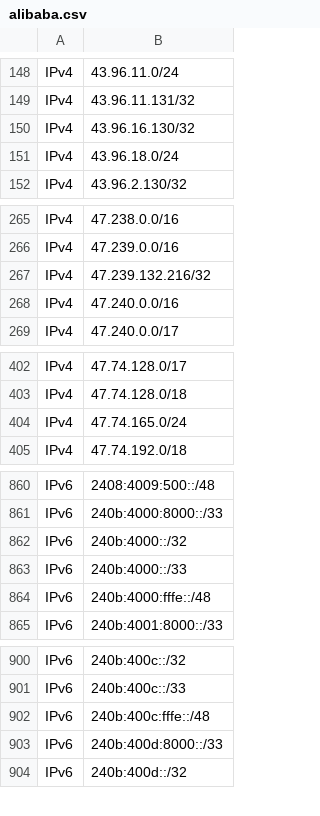
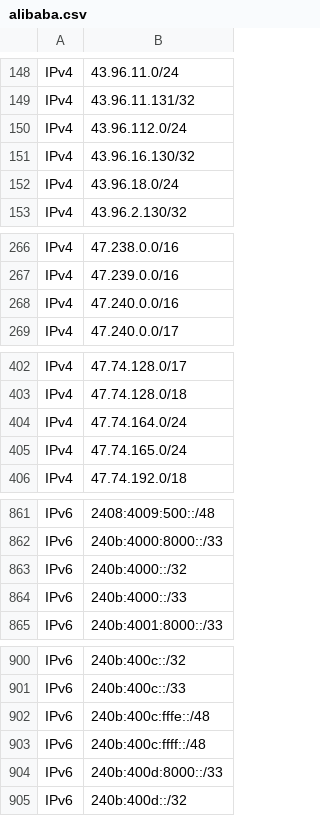
Before and after one commit to disposable/cloud-ip-ranges, a CSV file: csv/alibaba.csv, drawn as a sheet; only a part is shown, gaps mark what is left out.

```diff
--- a/csv/alibaba.csv
+++ b/csv/alibaba.csv
@@ -149,2 +149,3 @@ IPv4,43.96.11.0/24
 IPv4,43.96.11.131/32
+IPv4,43.96.112.0/24
 IPv4,43.96.16.130/32
@@ -266,3 +267,2 @@ IPv4,47.238.0.0/16
 IPv4,47.239.0.0/16
-IPv4,47.239.132.216/32
 IPv4,47.240.0.0/16
@@ -403,2 +403,3 @@ IPv4,47.74.128.0/17
 IPv4,47.74.128.0/18
+IPv4,47.74.164.0/24
 IPv4,47.74.165.0/24
@@ -863,3 +864,2 @@ IPv6,240b:4000::/32
 IPv6,240b:4000::/33
-IPv6,240b:4000:fffe::/48
 IPv6,240b:4001:8000::/33
@@ -902,2 +902,3 @@ IPv6,240b:400c::/33
 IPv6,240b:400c:fffe::/48
+IPv6,240b:400c:ffff::/48
 IPv6,240b:400d:8000::/33
```
Also changed, not shown: csv/heroku-aws.csv, csv/tencent.csv, 27 other files.
